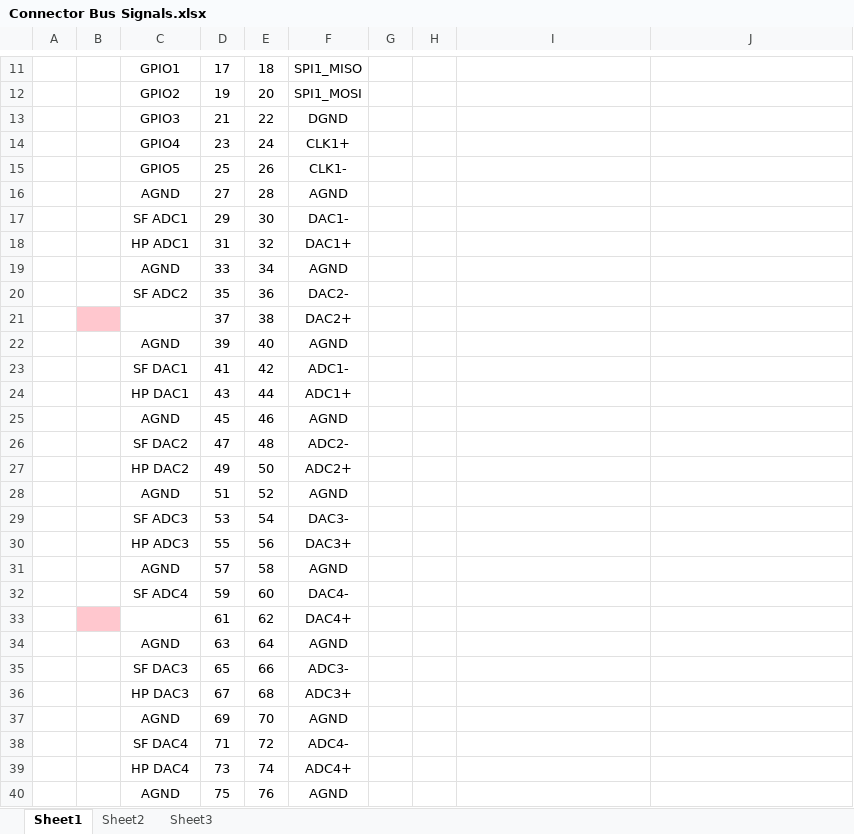
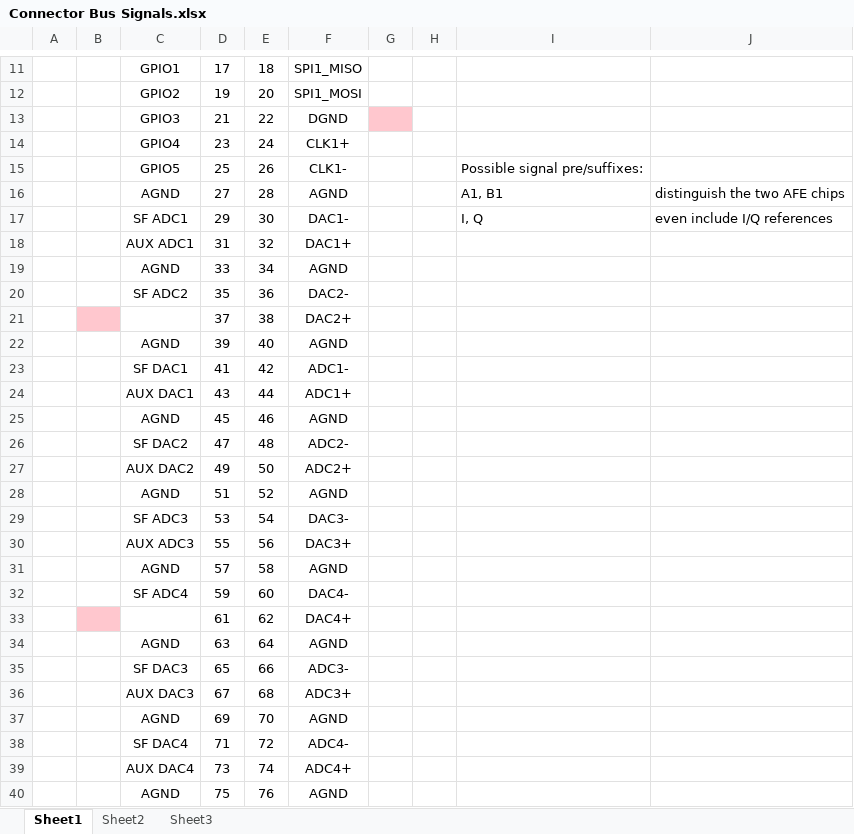
Before and after one commit to marmote/marmote, an Excel workbook: hardware/MainBoard/Document/Connector Bus Signals.xlsx, sheet Sheet1, drawn as a sheet; only a part is shown, gaps mark what is left out; values as stored, in another font and other column widths than the file's, no borders; conditional formats not drawn; the diff names each change by its address in the sheet, - before the commit and + after, or states it on an @@ line.

```diff
--- a/hardware/MainBoard/Document/Connector Bus Signals.xlsx (sheet Sheet1)
+++ b/hardware/MainBoard/Document/Connector Bus Signals.xlsx (sheet Sheet1)
-G13 fill: none
+G13 fill: #FFC7CE
-I15: (empty)
+I15: Possible signal pre/suffixes:
-I16: (empty)
+I16: A1, B1
-J16: (empty)
+J16: distinguish the two AFE chips
-I17: (empty)
+I17: I, Q
-J17: (empty)
+J17: even include I/Q references
-C18: HP ADC1
+C18: AUX ADC1
-C24: HP DAC1
+C24: AUX DAC1
-C27: HP DAC2
+C27: AUX DAC2
-C30: HP ADC3
+C30: AUX ADC3
-C36: HP DAC3
+C36: AUX DAC3
-C39: HP DAC4
+C39: AUX DAC4
```
Also changed, not shown: 1 other file.
